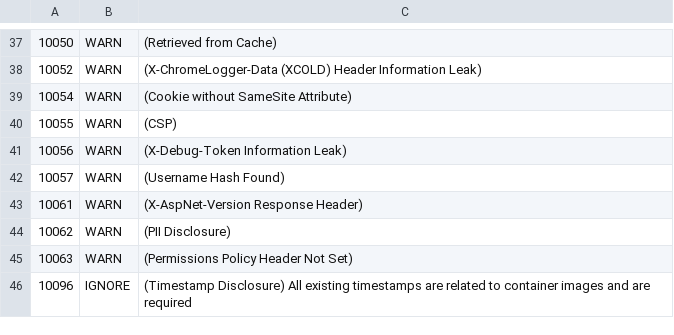
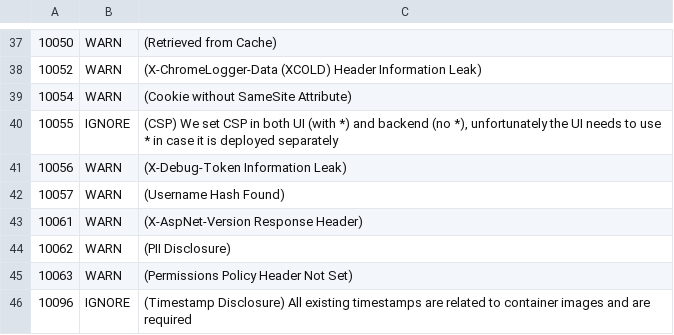
Before and after one commit to project-zot/zot, a TSV file: .zap/rules.tsv, drawn as a sheet; only a part is shown, gaps mark what is left out.

```diff
--- a/.zap/rules.tsv
+++ b/.zap/rules.tsv
@@ -39,3 +39,3 @@
 10054	WARN	(Cookie without SameSite Attribute)
-10055	WARN	(CSP)
+10055	IGNORE	(CSP)  We set CSP in both UI (with *) and backend (no *), unfortunately the UI needs to use * in case it is deployed separately
 10056	WARN	(X-Debug-Token Information Leak)
```
Also changed, not shown: 1 other file.
